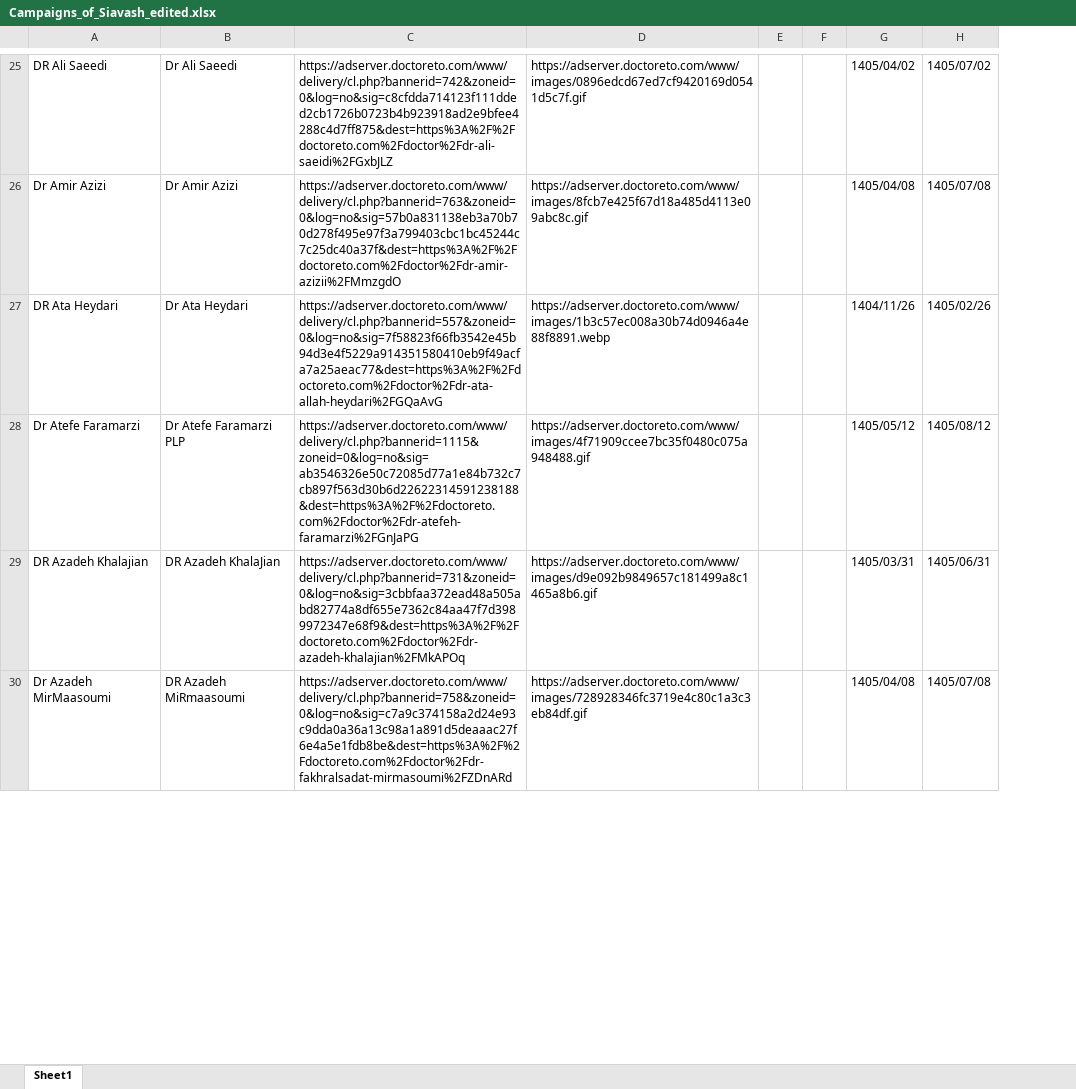
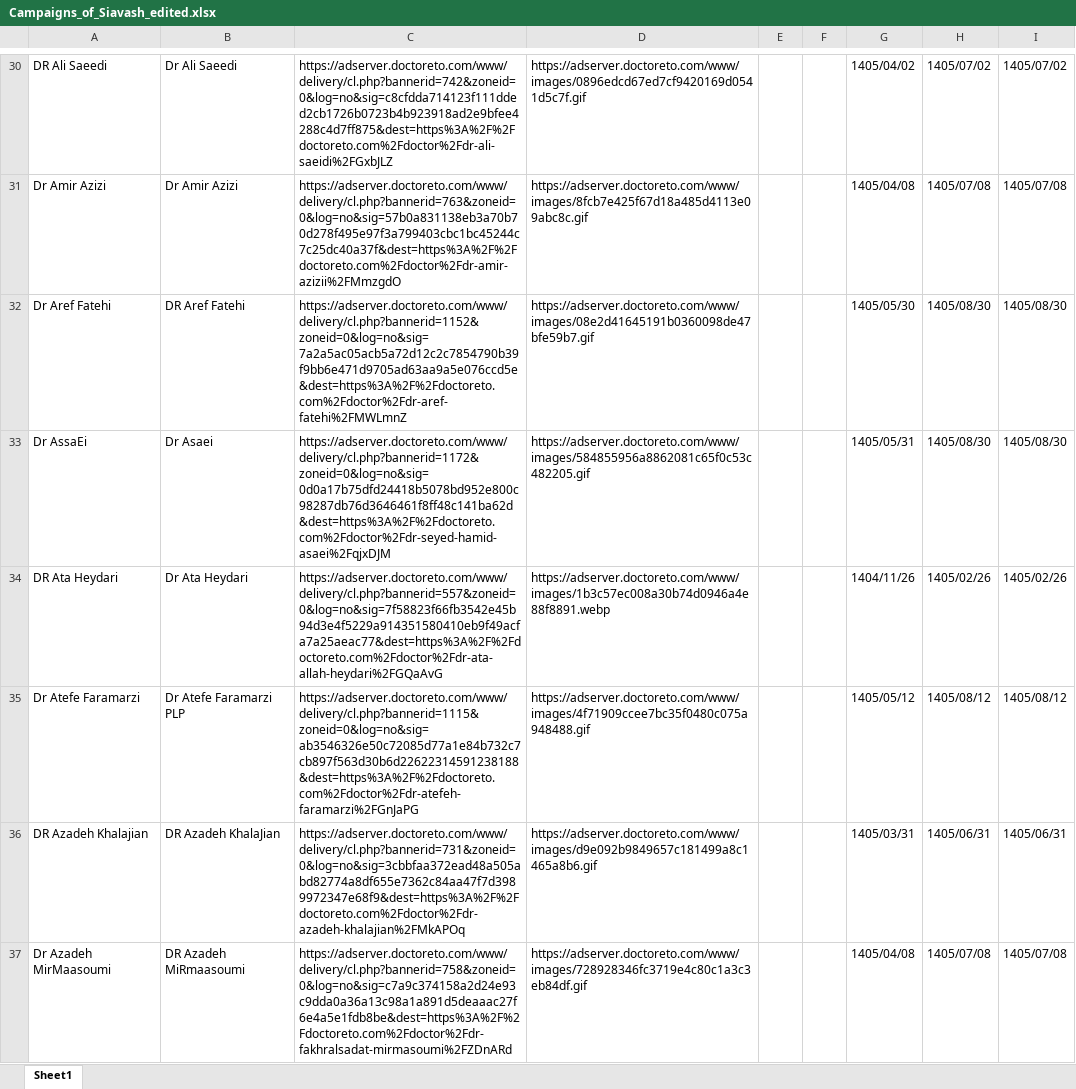
Before and after one commit to siava-sh/BannerMonitor, an Excel workbook: Campaigns_of_Siavash_edited.xlsx, sheet Sheet1, drawn as a sheet; only a part is shown, gaps mark what is left out; values as stored, in another font and other column widths than the file's, no cell formats; the diff covers the shown part only; the diff names each change by its address in the sheet, - before the commit and + after, or states it on an @@ line.

```diff
--- a/Campaigns_of_Siavash_edited.xlsx (sheet Sheet1)
+++ b/Campaigns_of_Siavash_edited.xlsx (sheet Sheet1)
+column I, rows 30-31: 1405/07/02 | 1405/07/08; rows 34-37: 1405/02/26 | 1405/08/12 | 1405/06/31 | 1405/07/08
+row 32: Dr Aref Fatehi | DR Aref Fatehi | https://adserver.doctoreto.com/www/delivery/cl.php?bannerid=1152&zoneid=0&log=no&sig=7a2a5ac05acb5a72d12c2c7854790b39f9bb6e471d9705ad63aa9a5e076ccd5e&dest=https%3A%2F%2Fdoctoreto.com%2Fdoctor%2Fdr-aref-fatehi%2FMWLmnZ | https://adserver.doctoreto.com/www/images/08e2d41645191b0360098de47bfe59b7.gif |  |  | 1405/05/30 | 1405/08/30 | 1405/08/30
+row 33: Dr AssaEi | Dr Asaei | https://adserver.doctoreto.com/www/delivery/cl.php?bannerid=1172&zoneid=0&log=no&sig=0d0a17b75dfd24418b5078bd952e800c98287db76d3646461f8ff48c141ba62d&dest=https%3A%2F%2Fdoctoreto.com%2Fdoctor%2Fdr-seyed-hamid-asaei%2FqjxDJM | https://adserver.doctoreto.com/www/images/584855956a8862081c65f0c53c482205.gif |  |  | 1405/05/31 | 1405/08/30 | 1405/08/30
```
Also changed, not shown: 37 added rows, 18 removed rows and 10 edited cells elsewhere in this sheet, cell formats, 2 other files.
